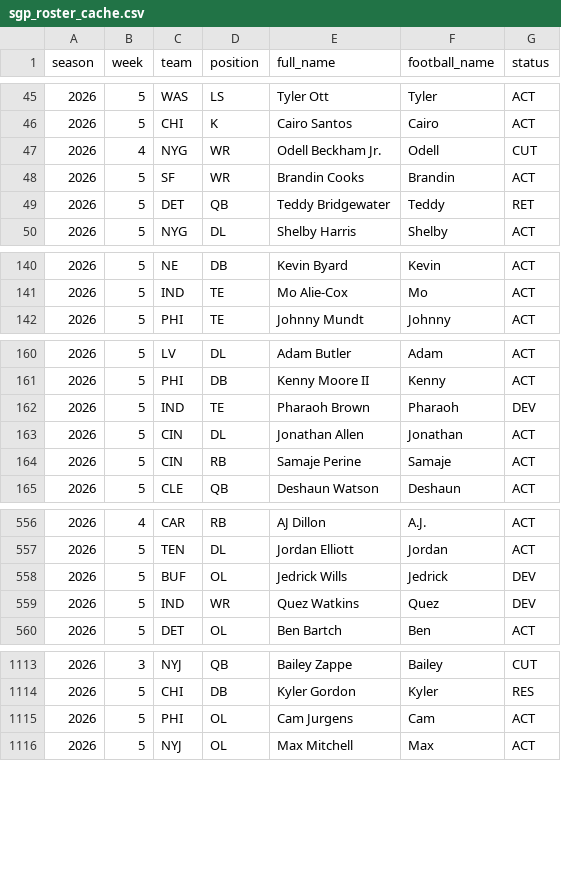
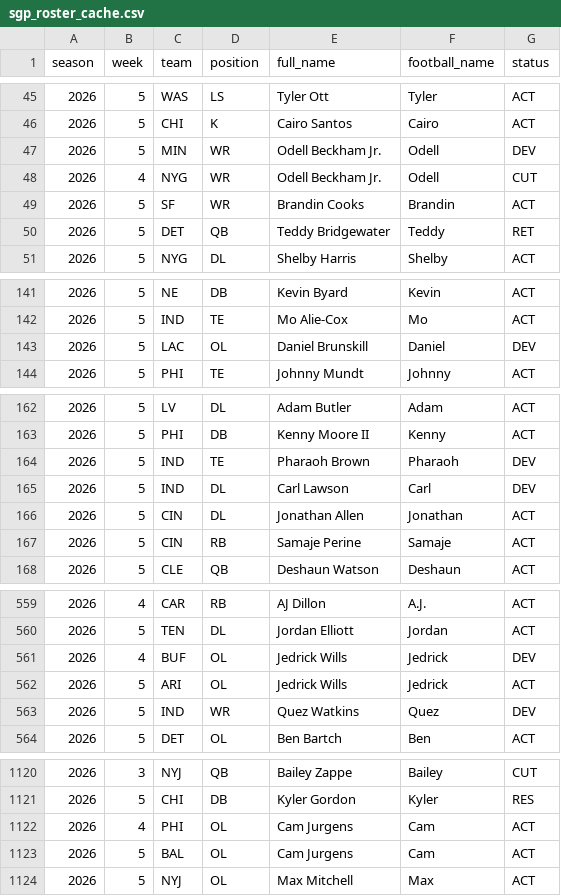
Before and after one commit to zilverest/prop-lab, a CSV file: data/sgp_roster_cache.csv, drawn as a sheet; only a part is shown, gaps mark what is left out; the diff covers the shown part only.

```diff
--- a/data/sgp_roster_cache.csv
+++ b/data/sgp_roster_cache.csv
@@ -46,2 +46,3 @@ season,week,team,position,full_name,football_name,status
 2026,5,CHI,K,Cairo Santos,Cairo,ACT
+2026,5,MIN,WR,Odell Beckham Jr.,Odell,DEV
 2026,4,NYG,WR,Odell Beckham Jr.,Odell,CUT
@@ -141,2 +142,3 @@ season,week,team,position,full_name,football_name,status
 2026,5,IND,TE,Mo Alie-Cox,Mo,ACT
+2026,5,LAC,OL,Daniel Brunskill,Daniel,DEV
 2026,5,PHI,TE,Johnny Mundt,Johnny,ACT
@@ -162,2 +164,3 @@ season,week,team,position,full_name,football_name,status
 2026,5,IND,TE,Pharaoh Brown,Pharaoh,DEV
+2026,5,IND,DL,Carl Lawson,Carl,DEV
 2026,5,CIN,DL,Jonathan Allen,Jonathan,ACT
@@ -557,3 +560,4 @@ season,week,team,position,full_name,football_name,status
 2026,5,TEN,DL,Jordan Elliott,Jordan,ACT
-2026,5,BUF,OL,Jedrick Wills,Jedrick,DEV
+2026,4,BUF,OL,Jedrick Wills,Jedrick,DEV
+2026,5,ARI,OL,Jedrick Wills,Jedrick,ACT
 2026,5,IND,WR,Quez Watkins,Quez,DEV
@@ -1114,3 +1121,4 @@ season,week,team,position,full_name,football_name,status
 2026,5,CHI,DB,Kyler Gordon,Kyler,RES
-2026,5,PHI,OL,Cam Jurgens,Cam,ACT
+2026,4,PHI,OL,Cam Jurgens,Cam,ACT
+2026,5,BAL,OL,Cam Jurgens,Cam,ACT
 2026,5,NYJ,OL,Max Mitchell,Max,ACT
```
Also changed, not shown: 9 added rows, 33 moved rows and 24 edited cells elsewhere in this file, data/pipeline_health.csv, data/sgp_quote_snapshots.csv, 4 other files.
